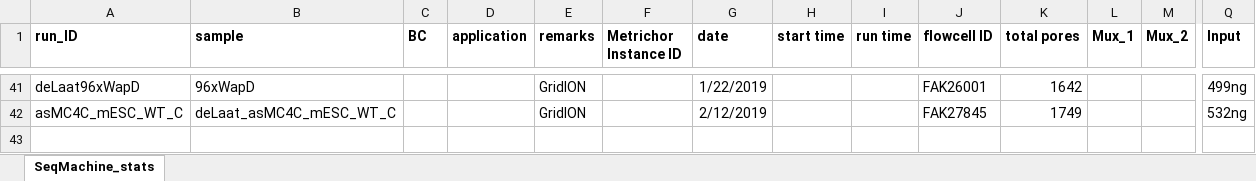
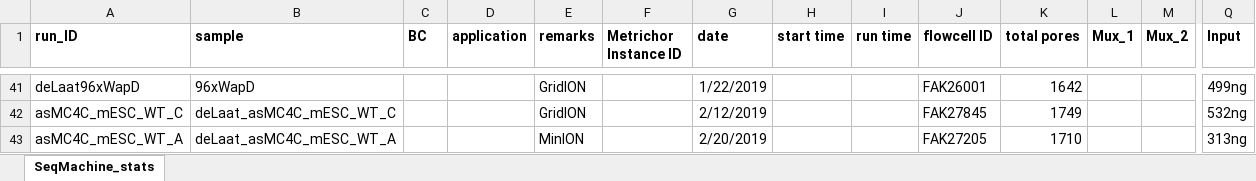
Before and after one commit to aallahyar/mc4c_py, an Excel workbook: mc4c_DatasetStatistics.xlsx, sheet SeqMachine_stats, drawn as a sheet; only a part is shown, gaps mark what is left out; values as stored, in another font and other column widths than the file's, no borders; rows hold the shown columns only; the diff names each change by its address in the sheet, - before the commit and + after, or states it on an @@ line.

```diff
--- a/mc4c_DatasetStatistics.xlsx (sheet SeqMachine_stats)
+++ b/mc4c_DatasetStatistics.xlsx (sheet SeqMachine_stats)
+row 43: asMC4C_mESC_WT_A | deLaat_asMC4C_mESC_WT_A |  |  | MinION |  | 2/20/2019 |  |  | FAK27205 | 1710 |  |  | 313ng
```
Also changed, not shown: 1 other file.
